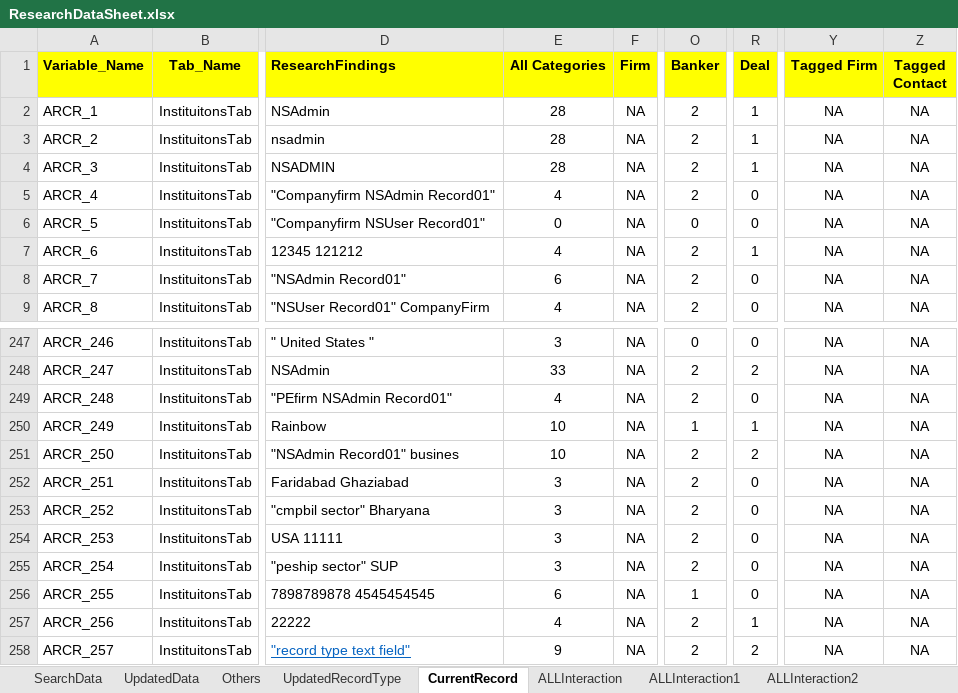
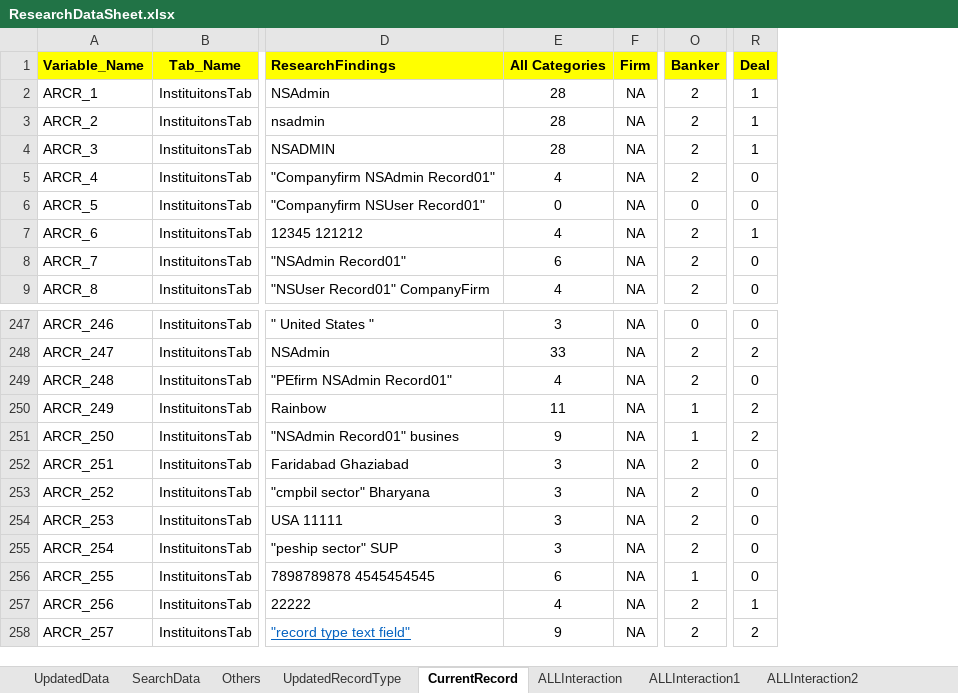
Before and after one commit to NitinNavatar/PE4.7, an Excel workbook: ResearchDataSheet.xlsx, sheet CurrentRecord, drawn as a sheet; only a part is shown, gaps mark what is left out; values as stored, in another font and other column widths than the file's, no borders; the diff names each change by its address in the sheet, - before the commit and + after, or states it on an @@ line.

Commit message:
Merged Research data sheet
Signed-off-by: raviNavatar <106242727+raviNavatar@users.noreply.github.com>

```diff
--- a/ResearchDataSheet.xlsx (sheet CurrentRecord)
+++ b/ResearchDataSheet.xlsx (sheet CurrentRecord)
@@ sheet tab order changed: UpdatedData | SearchData | Others | UpdatedRecordType | CurrentRecord | ALLInteraction | ALLInteraction1 | ALLInteraction2 @@
-column Y (Tagged Firm), rows 2-9: all NA; rows 247-258: all NA
-column Z (Tagged Contact), rows 2-9: all NA; rows 247-258: all NA
-E250 (All Categories): 10
+E250 (All Categories): 11
-R250 (Deal): 1
+R250 (Deal): 2
-E251 (All Categories): 10
+E251 (All Categories): 9
-O251 (Banker): 2
+O251 (Banker): 1
```
Also changed, not shown: sheet SearchData, sheet UpdatedData, sheet UpdatedRecordType, formulas that keep their value.
